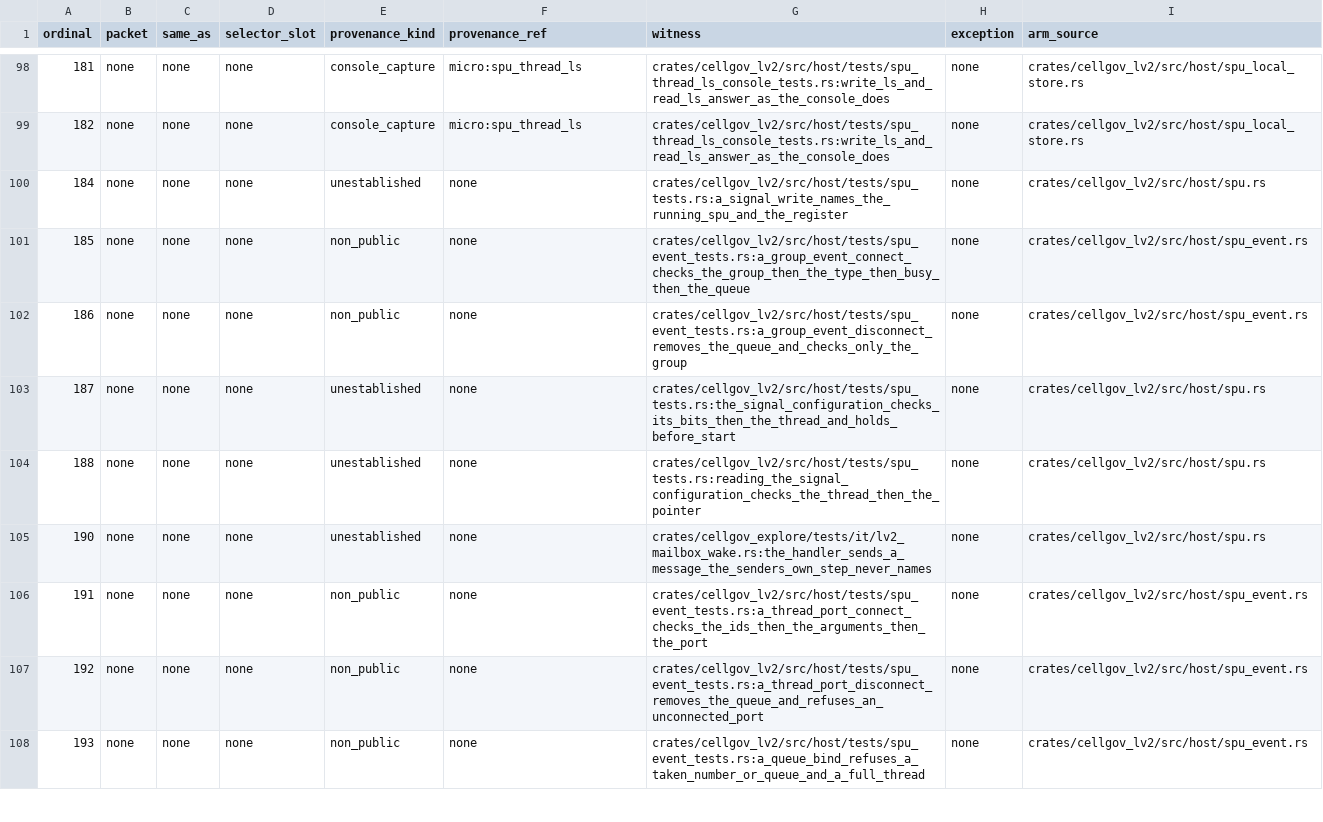
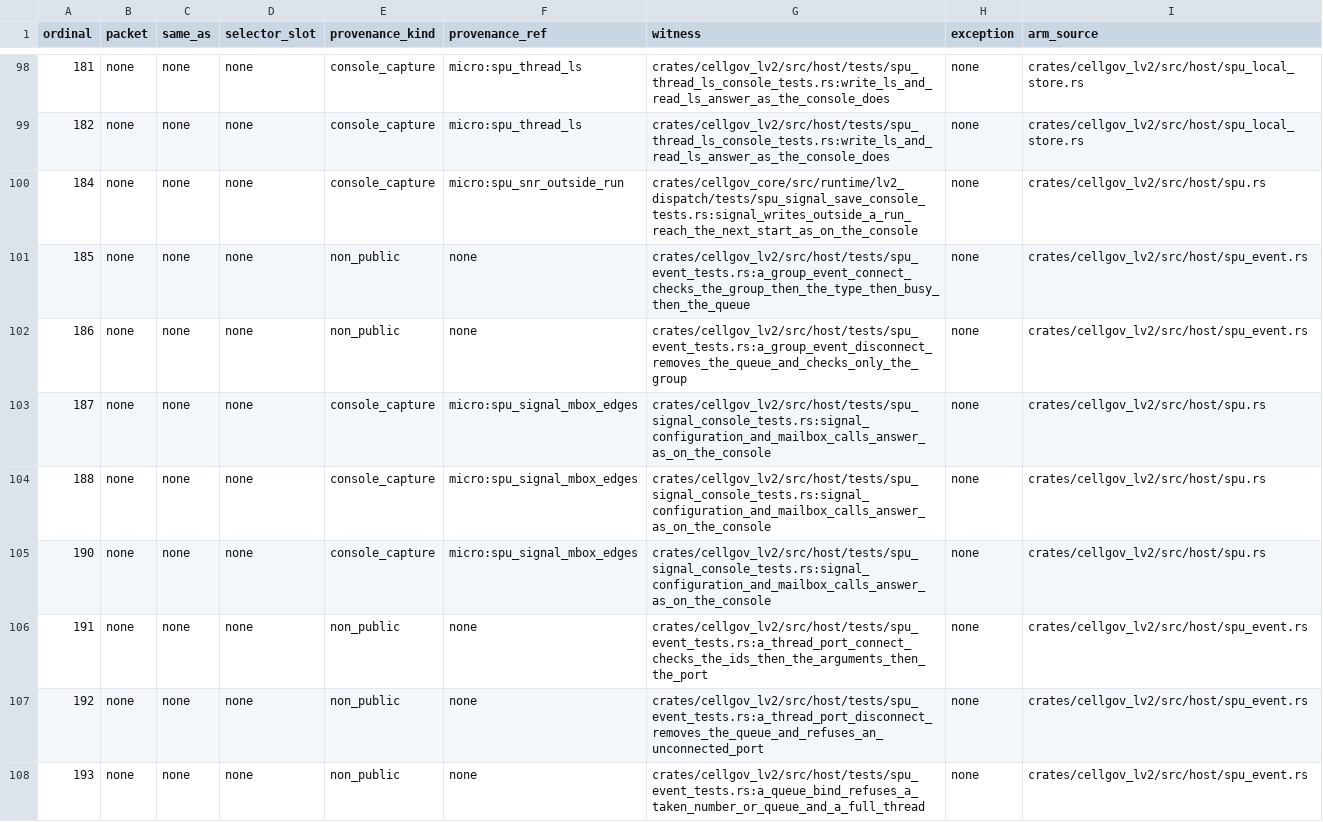
Before and after one commit to RoyalAce22/CellGov, a TSV file: docs/lv2/tables/behavior.tsv, drawn as a sheet; only a part is shown, gaps mark what is left out.

Commit message:
fix(lv2): SPU thread signal writes outside a run are kept for the next start, and a configuration set during a run holds for that run

```diff
--- a/docs/lv2/tables/behavior.tsv
+++ b/docs/lv2/tables/behavior.tsv
@@ -99,8 +99,8 @@ ordinal	packet	same_as	selector_slot	provenance_kind	provenance_ref	witness	exce
 182	none	none	none	console_capture	micro:spu_thread_ls	crates/cellgov_lv2/src/host/tests/spu_thread_ls_console_tests.rs:write_ls_and_read_ls_answer_as_the_console_does	none	crates/cellgov_lv2/src/host/spu_local_store.rs
-184	none	none	none	unestablished	none	crates/cellgov_lv2/src/host/tests/spu_tests.rs:a_signal_write_names_the_running_spu_and_the_register	none	crates/cellgov_lv2/src/host/spu.rs
+184	none	none	none	console_capture	micro:spu_snr_outside_run	crates/cellgov_core/src/runtime/lv2_dispatch/tests/spu_signal_save_console_tests.rs:signal_writes_outside_a_run_reach_the_next_start_as_on_the_console	none	crates/cellgov_lv2/src/host/spu.rs
 185	none	none	none	non_public	none	crates/cellgov_lv2/src/host/tests/spu_event_tests.rs:a_group_event_connect_checks_the_group_then_the_type_then_busy_then_the_queue	none	crates/cellgov_lv2/src/host/spu_event.rs
 186	none	none	none	non_public	none	crates/cellgov_lv2/src/host/tests/spu_event_tests.rs:a_group_event_disconnect_removes_the_queue_and_checks_only_the_group	none	crates/cellgov_lv2/src/host/spu_event.rs
-187	none	none	none	unestablished	none	crates/cellgov_lv2/src/host/tests/spu_tests.rs:the_signal_configuration_checks_its_bits_then_the_thread_and_holds_before_start	none	crates/cellgov_lv2/src/host/spu.rs
-188	none	none	none	unestablished	none	crates/cellgov_lv2/src/host/tests/spu_tests.rs:reading_the_signal_configuration_checks_the_thread_then_the_pointer	none	crates/cellgov_lv2/src/host/spu.rs
-190	none	none	none	unestablished	none	crates/cellgov_explore/tests/it/lv2_mailbox_wake.rs:the_handler_sends_a_message_the_senders_own_step_never_names	none	crates/cellgov_lv2/src/host/spu.rs
+187	none	none	none	console_capture	micro:spu_signal_mbox_edges	crates/cellgov_lv2/src/host/tests/spu_signal_console_tests.rs:signal_configuration_and_mailbox_calls_answer_as_on_the_console	none	crates/cellgov_lv2/src/host/spu.rs
+188	none	none	none	console_capture	micro:spu_signal_mbox_edges	crates/cellgov_lv2/src/host/tests/spu_signal_console_tests.rs:signal_configuration_and_mailbox_calls_answer_as_on_the_console	none	crates/cellgov_lv2/src/host/spu.rs
+190	none	none	none	console_capture	micro:spu_signal_mbox_edges	crates/cellgov_lv2/src/host/tests/spu_signal_console_tests.rs:signal_configuration_and_mailbox_calls_answer_as_on_the_console	none	crates/cellgov_lv2/src/host/spu.rs
 191	none	none	none	non_public	none	crates/cellgov_lv2/src/host/tests/spu_event_tests.rs:a_thread_port_connect_checks_the_ids_then_the_arguments_then_the_port	none	crates/cellgov_lv2/src/host/spu_event.rs
```
Also changed, not shown: 32 other files.
